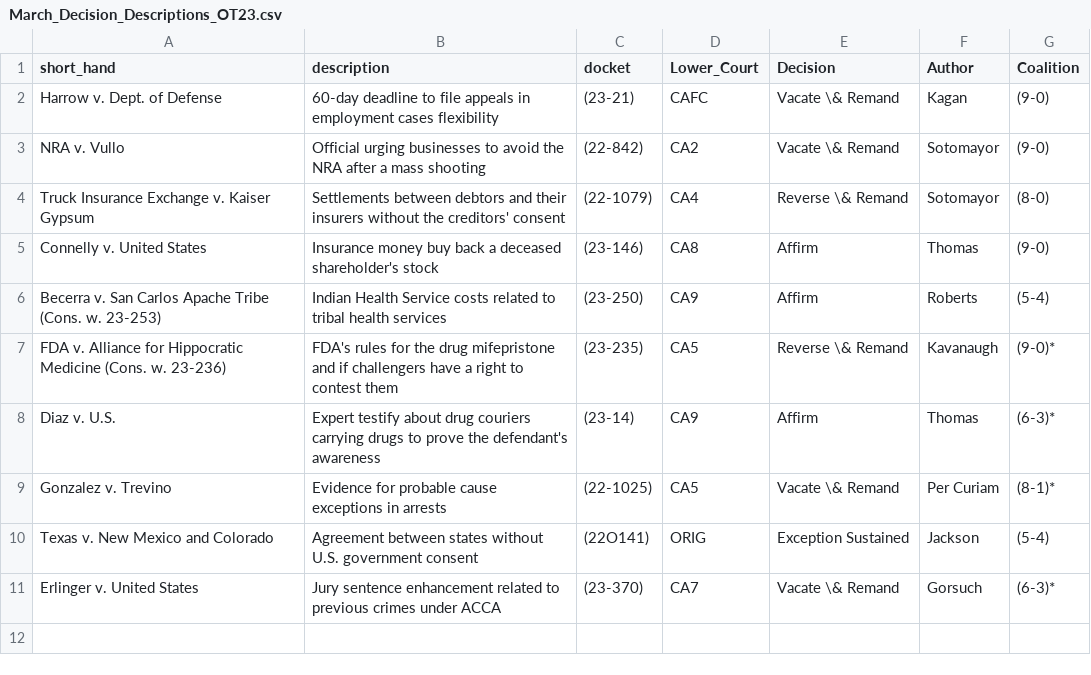
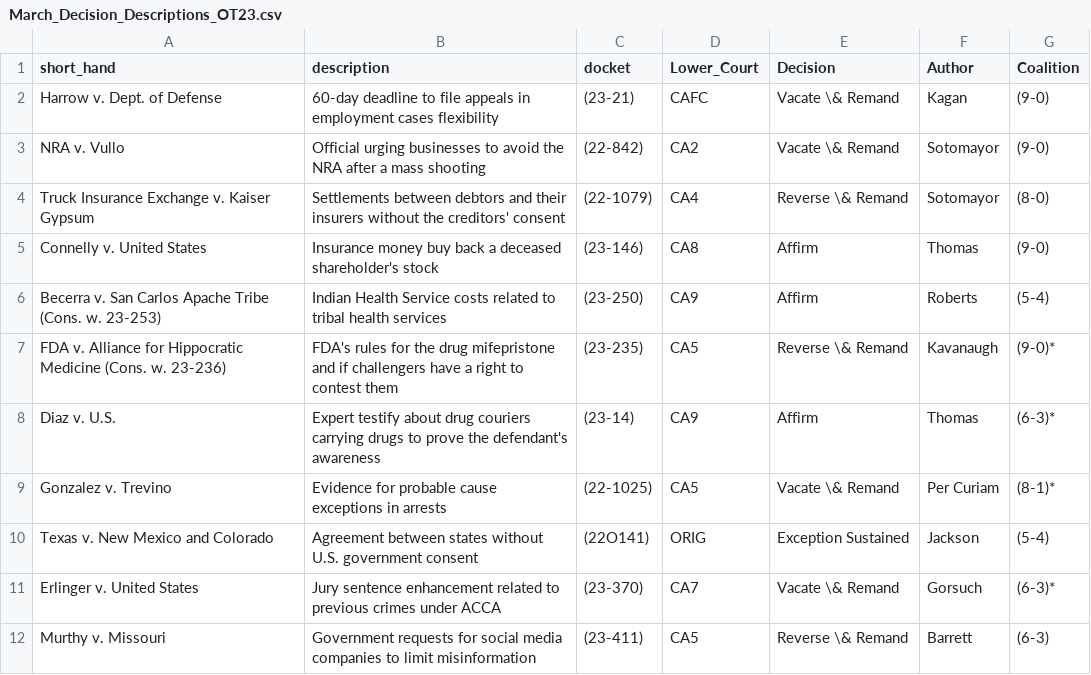
Before and after one commit to JakeTruscott/jaketruscott.github.io, a CSV file: _scotuswatch/stat_pack_OT23/Statpack Replication Data/Decisions/Decision Descriptions/March_Decision_Descriptions_OT23.csv, drawn as a sheet.

```diff
--- a/_scotuswatch/stat_pack_OT23/Statpack Replication Data/Decisions/Decision Descriptions/March_Decision_Descriptions_OT23.csv
+++ b/_scotuswatch/stat_pack_OT23/Statpack Replication Data/Decisions/Decision Descriptions/March_Decision_Descriptions_OT23.csv
@@ -11 +11,2 @@ Texas v. New Mexico and Colorado,Agreement between states without U.S. governmen
 Erlinger v. United States,Jury sentence enhancement related to previous crimes under ACCA,(23-370),CA7,Vacate \& Remand,Gorsuch,(6-3)*
+Murthy v. Missouri,Government requests for social media companies to limit misinformation,(23-411),CA5,Reverse \& Remand,Barrett,(6-3)
```
Also changed, not shown: _scotuswatch/stat_pack_OT23/Statpack Replication Data/Decisions/Decision Descriptions/April_Decision_Descriptions_OT23.csv, _scotuswatch/stat_pack_OT23/Statpack Replication Data/Decisions/Opinion Lengths/all_decision_lengths.csv, 32 other files.
